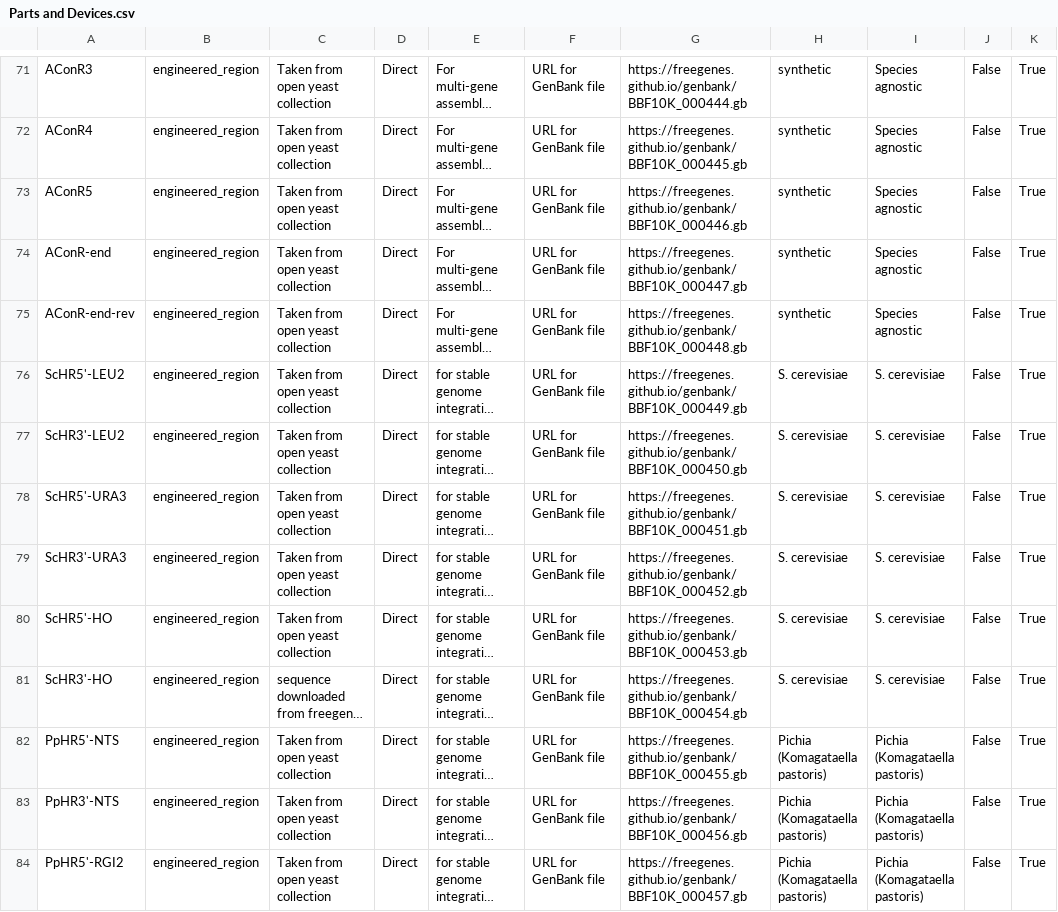
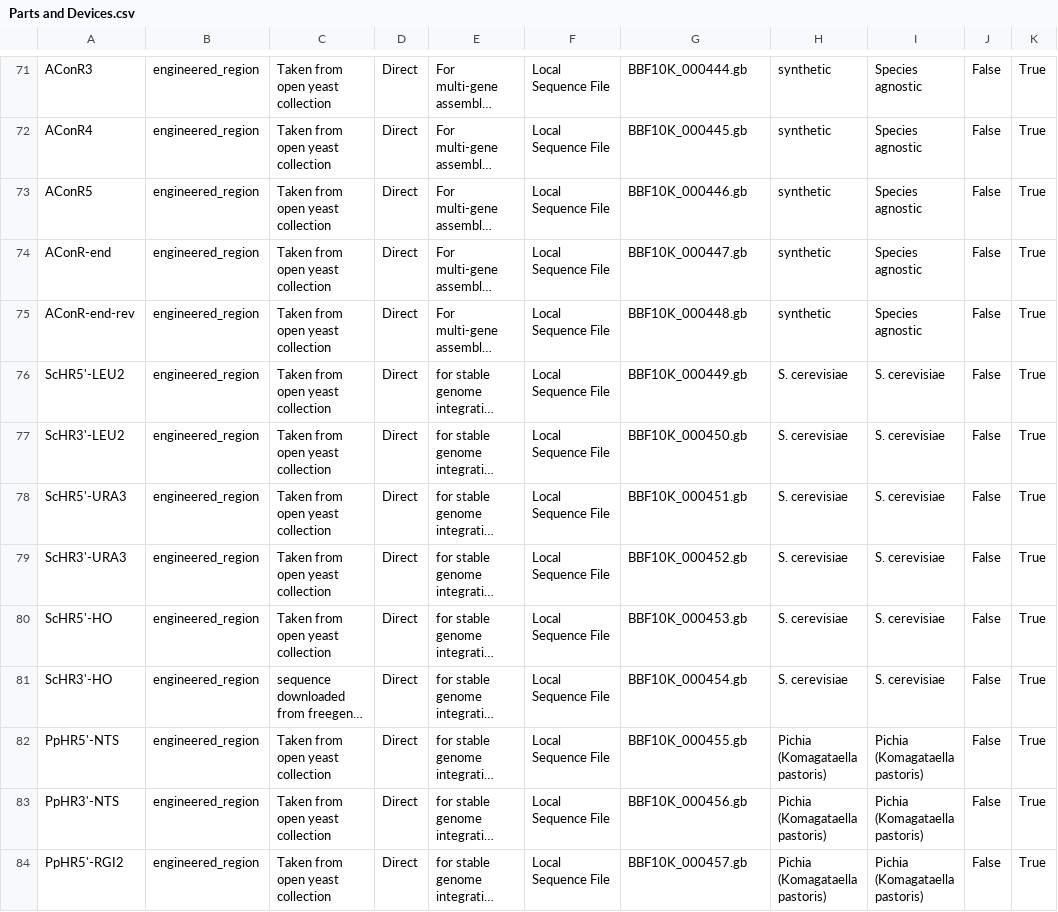
Before and after one commit to iGEM-Engineering/iGEM-distribution, a CSV file: Open Yeast Collection/views/Parts and Devices.csv, drawn as a sheet; only a part is shown, gaps mark what is left out; long unchanged cells end in …; the diff covers the shown part only; the diff names each change by its address in the sheet, - before the commit and + after, or states it on an @@ line.

```diff
--- a/Open Yeast Collection/views/Parts and Devices.csv
+++ b/Open Yeast Collection/views/Parts and Devices.csv
-F71:F84: URL for GenBank file
+F71:F84: Local Sequence File
-G71: https://freegenes.github.io/genbank/BBF10K_000444.gb
+G71: BBF10K_000444.gb
-G72: https://freegenes.github.io/genbank/BBF10K_000445.gb
+G72: BBF10K_000445.gb
-G73: https://freegenes.github.io/genbank/BBF10K_000446.gb
+G73: BBF10K_000446.gb
-G74: https://freegenes.github.io/genbank/BBF10K_000447.gb
+G74: BBF10K_000447.gb
-G75: https://freegenes.github.io/genbank/BBF10K_000448.gb
+G75: BBF10K_000448.gb
-G76: https://freegenes.github.io/genbank/BBF10K_000449.gb
+G76: BBF10K_000449.gb
-G77: https://freegenes.github.io/genbank/BBF10K_000450.gb
+G77: BBF10K_000450.gb
-G78: https://freegenes.github.io/genbank/BBF10K_000451.gb
+G78: BBF10K_000451.gb
-G79: https://freegenes.github.io/genbank/BBF10K_000452.gb
+G79: BBF10K_000452.gb
-G80: https://freegenes.github.io/genbank/BBF10K_000453.gb
+G80: BBF10K_000453.gb
-G81: https://freegenes.github.io/genbank/BBF10K_000454.gb
+G81: BBF10K_000454.gb
-G82: https://freegenes.github.io/genbank/BBF10K_000455.gb
+G82: BBF10K_000455.gb
-G83: https://freegenes.github.io/genbank/BBF10K_000456.gb
+G83: BBF10K_000456.gb
-G84: https://freegenes.github.io/genbank/BBF10K_000457.gb
+G84: BBF10K_000457.gb
```
Also changed, not shown: 144 edited cells elsewhere in this file, 1 other file.
